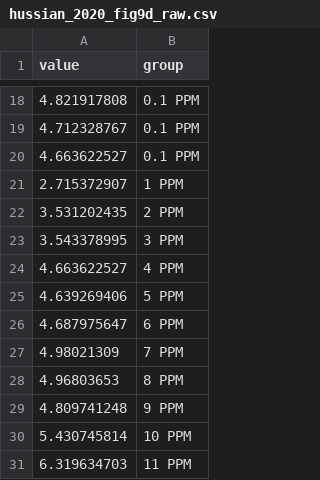
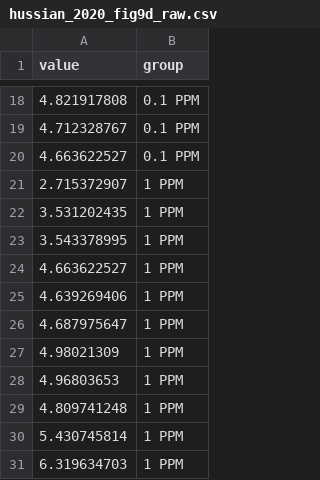
Before and after one commit to KyleMorrison99/fish_conspecific_behaviour_MA, a CSV file: data_extraction/data_extraction_figures/hussian_2020_fig9d_raw.csv, drawn as a sheet; only a part is shown, gaps mark what is left out.

```diff
--- a/data_extraction/data_extraction_figures/hussian_2020_fig9d_raw.csv
+++ b/data_extraction/data_extraction_figures/hussian_2020_fig9d_raw.csv
@@ -21,11 +21,11 @@ value,group
 2.715372907,1 PPM
-3.531202435,2 PPM
-3.543378995,3 PPM
-4.663622527,4 PPM
-4.639269406,5 PPM
-4.687975647,6 PPM
-4.98021309,7 PPM
-4.96803653,8 PPM
-4.809741248,9 PPM
-5.430745814,10 PPM
-6.319634703,11 PPM
+3.531202435,1 PPM
+3.543378995,1 PPM
+4.663622527,1 PPM
+4.639269406,1 PPM
+4.687975647,1 PPM
+4.98021309,1 PPM
+4.96803653,1 PPM
+4.809741248,1 PPM
+5.430745814,1 PPM
+6.319634703,1 PPM
```
Also changed, not shown: data_extraction/data_extraction_figures/hussian_2020_collective_behaviour_processed.csv, data_extraction/data_extraction_figures/hussian_2020_collective_behaviour_raw.csv, 4 other files.
